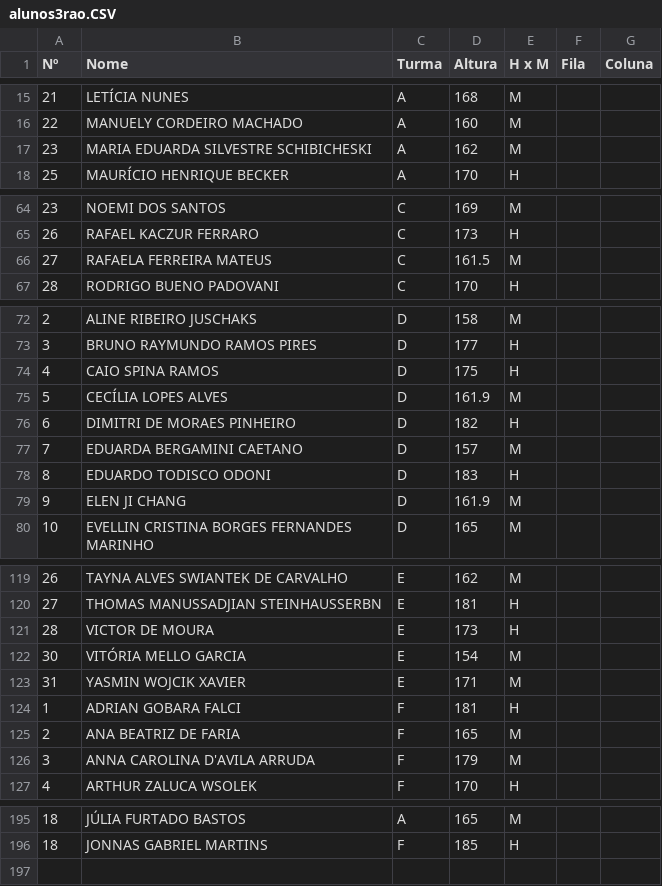
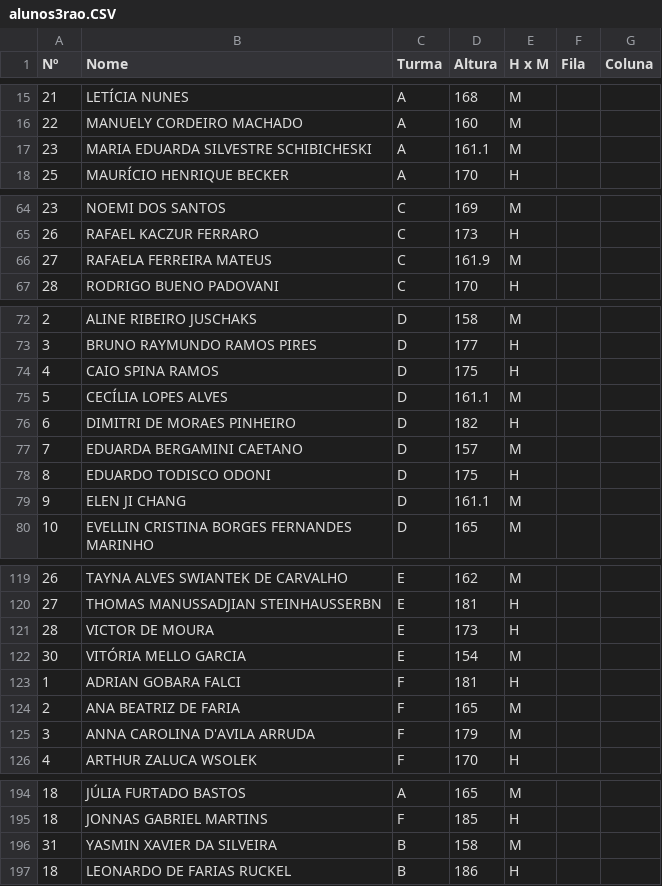
Before and after one commit to ccramos/animacao_desfile, a CSV file: python/alunos3rao.CSV, drawn as a sheet; only a part is shown, gaps mark what is left out; the diff covers the shown part only.

Commit message:
versão provavelmente definitiva: (08/12) nomes atualizados faltou atualizar animação

```diff
--- a/python/alunos3rao.CSV
+++ b/python/alunos3rao.CSV
@@ -16,3 +16,3 @@ Nº,Nome,Turma,Altura,H x M,Fila,Coluna
 22,MANUELY CORDEIRO MACHADO,A,160,M,,
-23,MARIA EDUARDA SILVESTRE SCHIBICHESKI,A,162,M,,
+23,MARIA EDUARDA SILVESTRE SCHIBICHESKI,A,161.1,M,,
 25,MAURÍCIO HENRIQUE BECKER,A,170,H,,
@@ -65,3 +65,3 @@ Nº,Nome,Turma,Altura,H x M,Fila,Coluna
 26,RAFAEL KACZUR FERRARO,C,173,H,,
-27,RAFAELA FERREIRA MATEUS,C,161.5,M,,
+27,RAFAELA FERREIRA MATEUS,C,161.9,M,,
 28,RODRIGO BUENO PADOVANI,C,170,H,,
@@ -74,7 +74,7 @@ Nº,Nome,Turma,Altura,H x M,Fila,Coluna
 4,CAIO SPINA RAMOS,D,175,H,,
-5,CECÍLIA LOPES ALVES,D,161.9,M,,
+5,CECÍLIA LOPES ALVES,D,161.1,M,,
 6,DIMITRI DE MORAES PINHEIRO,D,182,H,,
 7,EDUARDA BERGAMINI CAETANO,D,157,M,,
-8,EDUARDO TODISCO ODONI,D,183,H,,
-9,ELEN JI CHANG,D,161.9,M,,
+8,EDUARDO TODISCO ODONI,D,175,H,,
+9,ELEN JI CHANG,D,161.1,M,,
 10,EVELLIN CRISTINA BORGES FERNANDES MARINHO,D,165,M,,
@@ -122,3 +122,2 @@ Nº,Nome,Turma,Altura,H x M,Fila,Coluna
 30,VITÓRIA MELLO GARCIA,E,154,M,,
-31,YASMIN WOJCIK XAVIER,E,171,M,,
 1,ADRIAN GOBARA FALCI,F,181,H,,
@@ -196 +195,3 @@ Nº,Nome,Turma,Altura,H x M,Fila,Coluna
 18,JONNAS GABRIEL MARTINS,F,185,H,,
+31,YASMIN XAVIER DA SILVEIRA,B,158,M,,
+18,LEONARDO DE FARIAS RUCKEL,B,186,H,,
```
Also changed, not shown: 1 edited cell elsewhere in this file, static/meninas3rao.csv, static/meninos3rao.csv, 5 other files.
